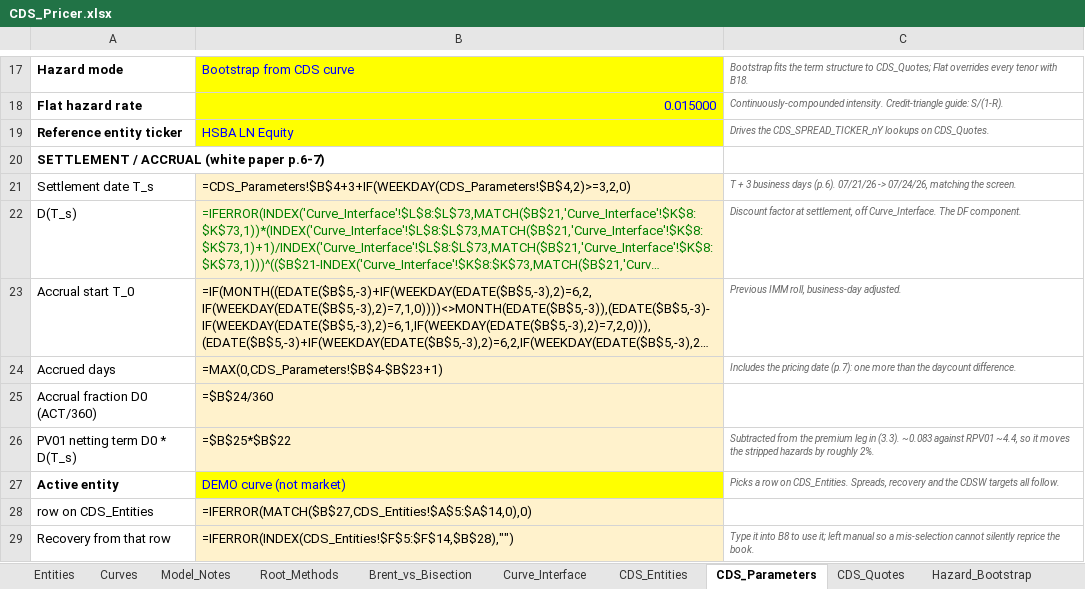
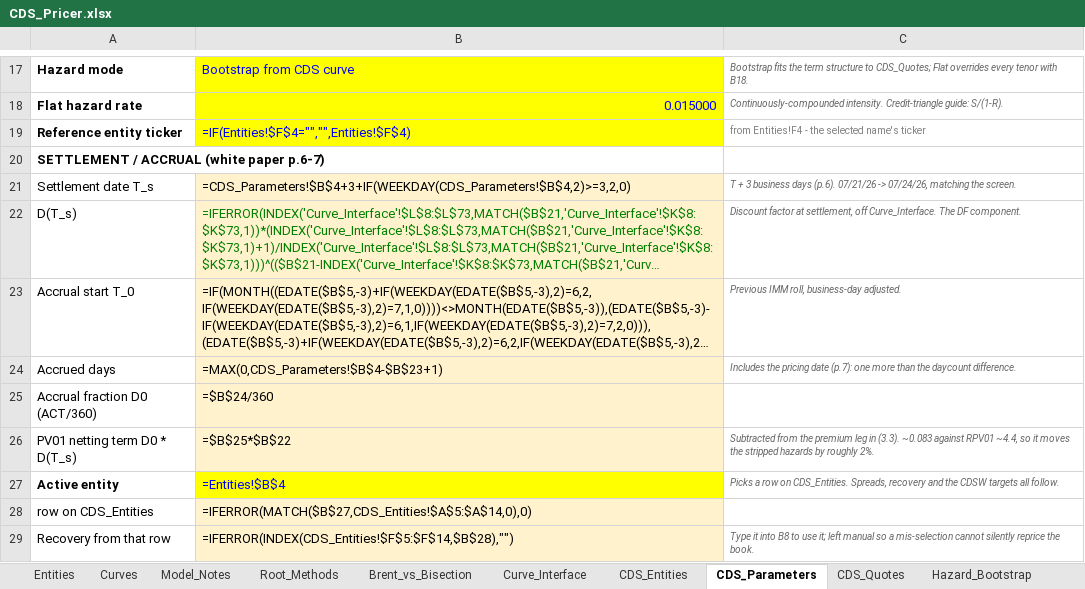
Before and after one commit to nl2992/usd-sofr-curve, an Excel workbook: bloomberg/CDS_Pricer.xlsx, sheet CDS_Parameters, drawn as a sheet; only a part is shown, gaps mark what is left out; long unchanged cells end in …; values as stored, in another font and other column widths than the file's, no borders; formulas without a stored value are shown as written; the diff names each change by its address in the sheet, - before the commit and + after, or states it on an @@ line.

```diff
--- a/bloomberg/CDS_Pricer.xlsx (sheet CDS_Parameters)
+++ b/bloomberg/CDS_Pricer.xlsx (sheet CDS_Parameters)
-B19: HSBA LN Equity
+B19: =IF(Entities!$F$4="","",Entities!$F$4)
-C19: Drives the CDS_SPREAD_TICKER_nY lookups on CDS_Quotes.
+C19: from Entities!F4 - the selected name's ticker
@@ C19 italic: on → off, text colour: #666666 → #808080 @@
-B27: DEMO curve (not market)
+B27: =Entities!$B$4
```
Also changed, not shown: sheet Entities, sheet CDS_Entities, sheet Curves, charts or pictures, 1 other file.
